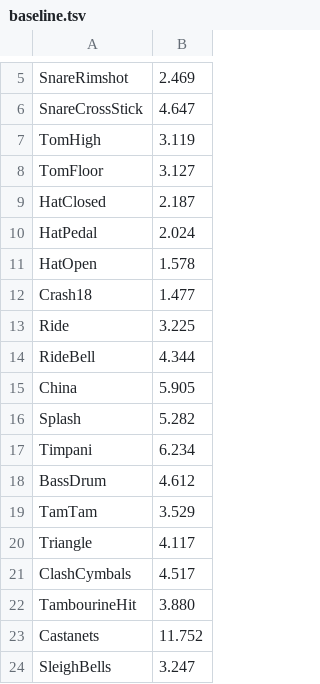
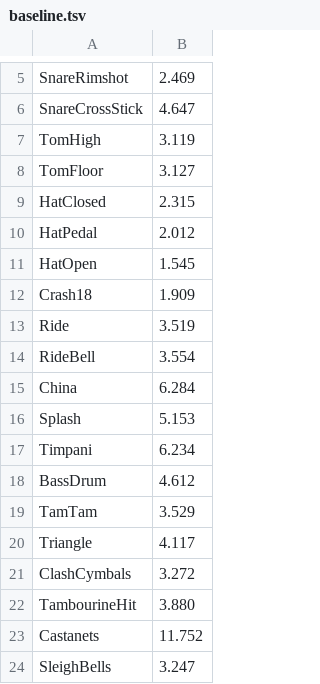
Before and after one commit to andrewfader/bonkr, a TSV file: references/baseline.tsv, drawn as a sheet; only a part is shown, gaps mark what is left out.

```diff
--- a/references/baseline.tsv
+++ b/references/baseline.tsv
@@ -8,10 +8,10 @@ TomHigh	3.119
 TomFloor	3.127
-HatClosed	2.187
-HatPedal	2.024
-HatOpen	1.578
-Crash18	1.477
-Ride	3.225
-RideBell	4.344
-China	5.905
-Splash	5.282
+HatClosed	2.315
+HatPedal	2.012
+HatOpen	1.545
+Crash18	1.909
+Ride	3.519
+RideBell	3.554
+China	6.284
+Splash	5.153
 Timpani	6.234
@@ -20,3 +20,3 @@ TamTam	3.529
 Triangle	4.117
-ClashCymbals	4.517
+ClashCymbals	3.272
 TambourineHit	3.880
```
Also changed, not shown: 12 other files.
